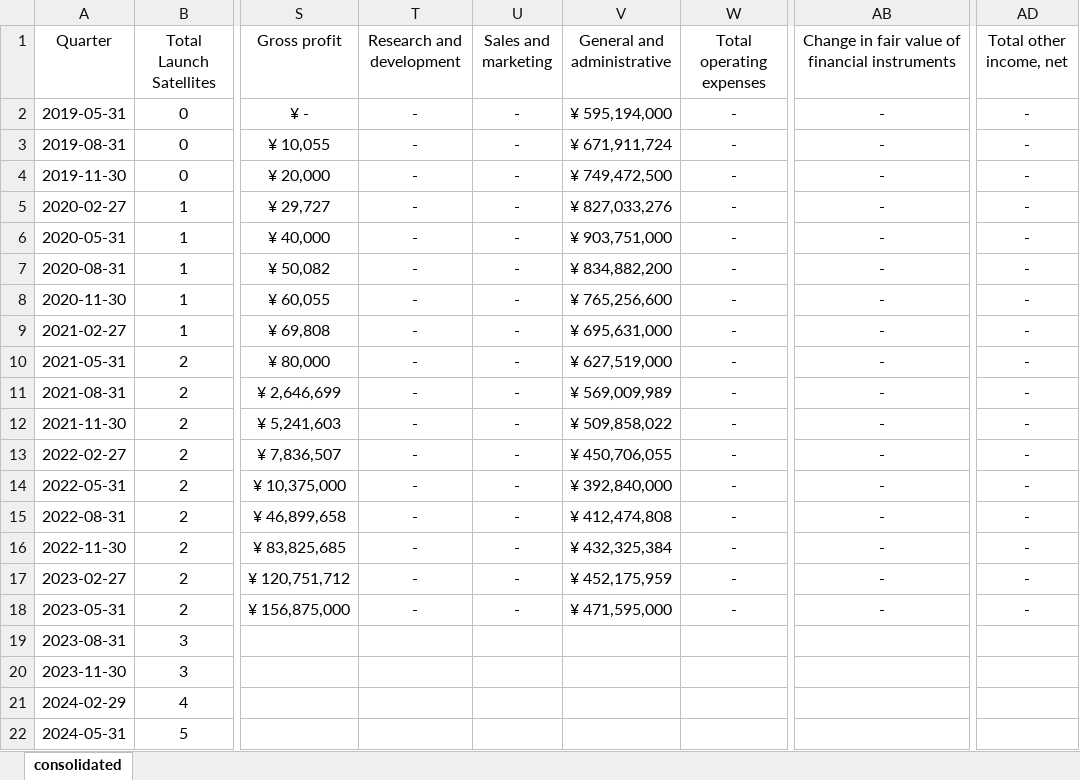
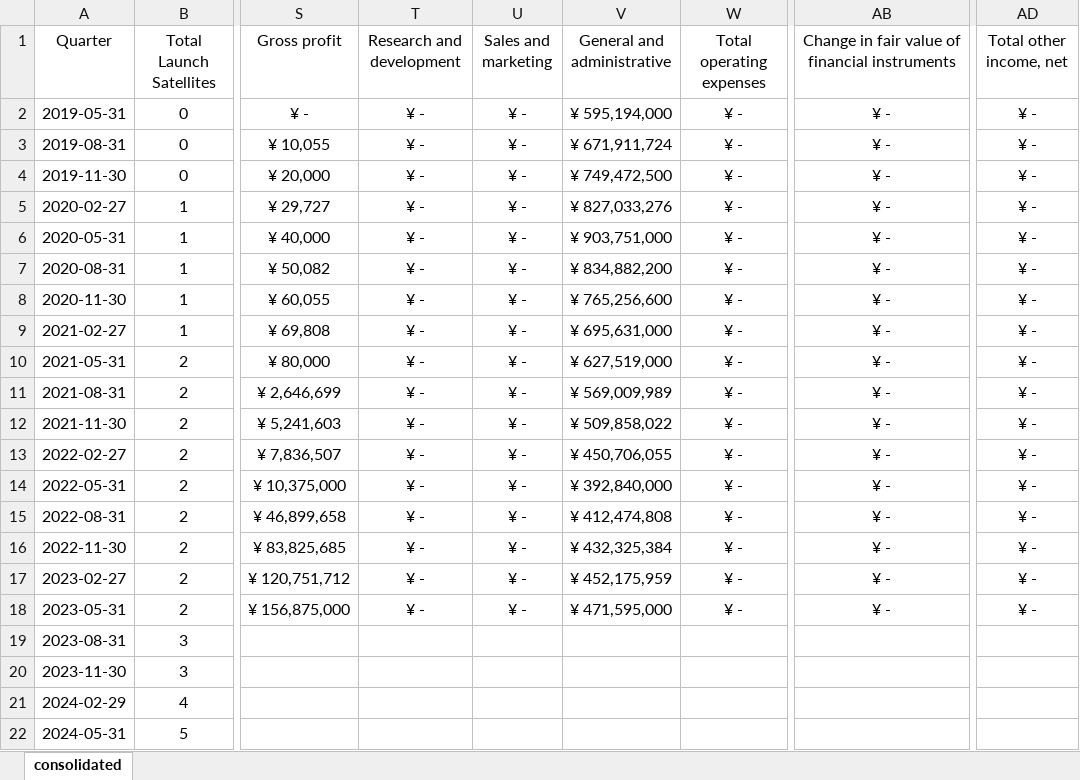
Before and after one commit to hollydinkel/space_econometrics, an Excel workbook: financial_data/iQPS.xlsx, sheet consolidated, drawn as a sheet; only a part is shown, gaps mark what is left out; values as stored, in another font and other column widths than the file's, no borders; the diff names each change by its address in the sheet, - before the commit and + after, or states it on an @@ line.

Commit message:
[ADD] change '-' to '0' in iQPS empty columns

```diff
--- a/financial_data/iQPS.xlsx (sheet consolidated)
+++ b/financial_data/iQPS.xlsx (sheet consolidated)
-T2:T18 (Research and development): -
+T2:T18 (Research and development): ¥ -
-U2:U18 (Sales and marketing): -
+U2:U18 (Sales and marketing): ¥ -
-W2:W18 (Total operating expenses): -
+W2:W18 (Total operating expenses): ¥ -
-AB2:AB18: -
+AB2:AB18: ¥ -
-AD2:AD18 (Total other income, net): -
+AD2:AD18 (Total other income, net): ¥ -
```
